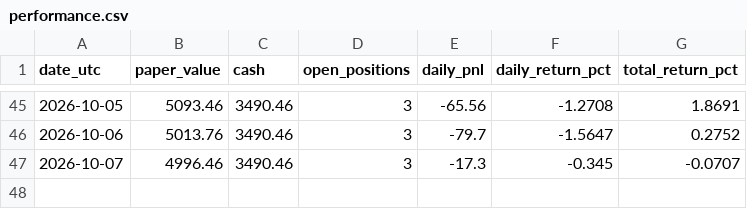
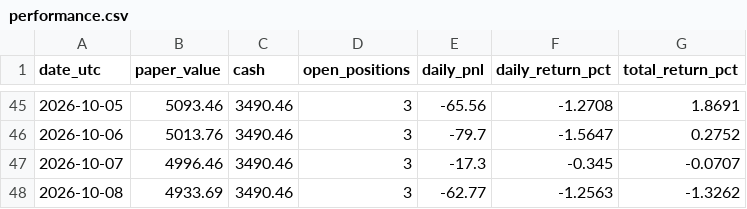
Before and after one commit to iikaitlynii/trading-bot, a CSV file: crypto_paper/performance.csv, drawn as a sheet; only a part is shown, gaps mark what is left out.

```diff
--- a/crypto_paper/performance.csv
+++ b/crypto_paper/performance.csv
@@ -47 +47,2 @@ date_utc,paper_value,cash,open_positions,daily_pnl,daily_return_pct,total_return
 2026-10-07,4996.46,3490.46,3,-17.3,-0.345,-0.0707
+2026-10-08,4933.69,3490.46,3,-62.77,-1.2563,-1.3262
```
Also changed, not shown: crypto_paper/latest_signals.csv, 1 other file.
